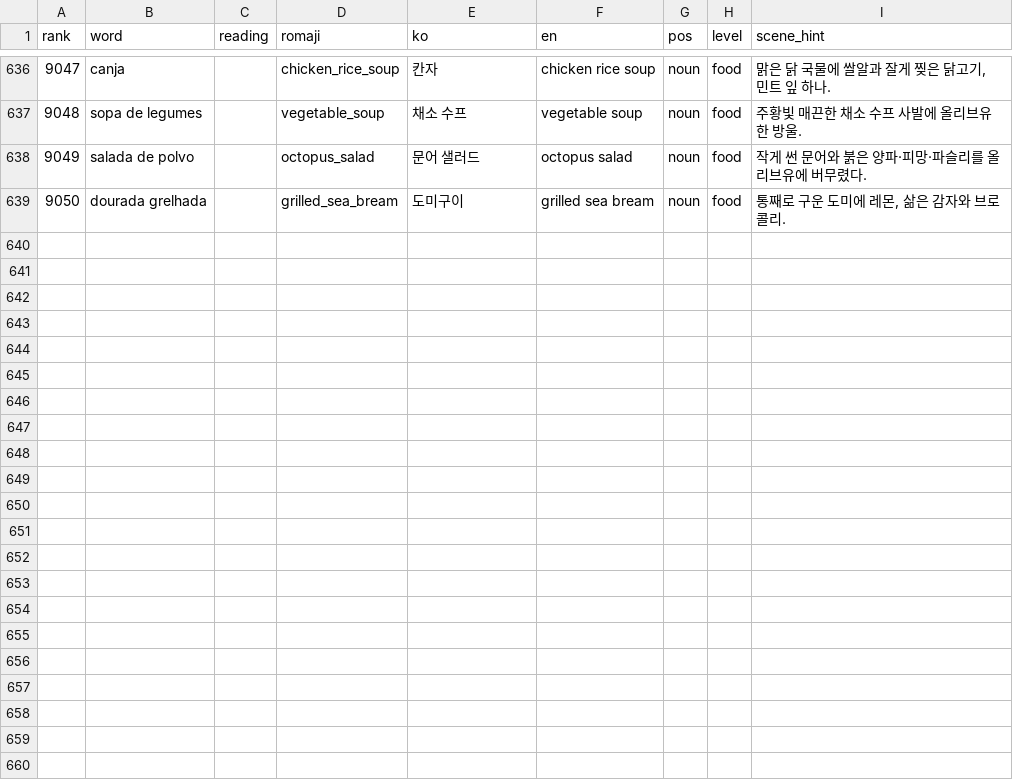
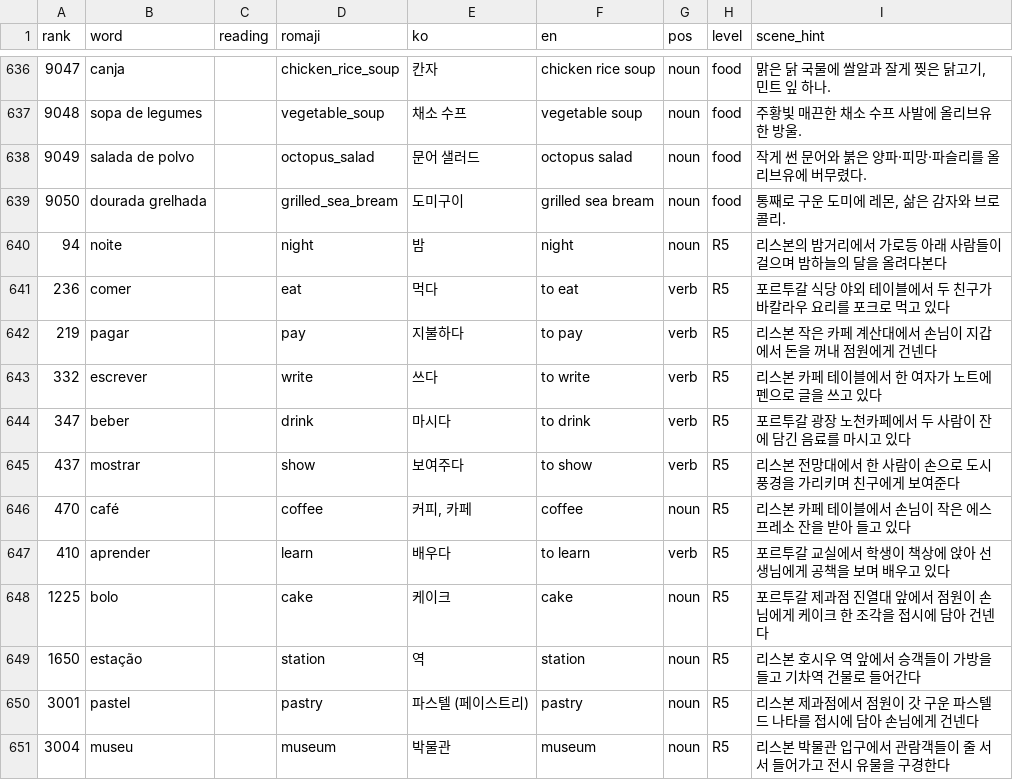
Before and after one commit to talkverselab/talkversehanja, a CSV file: talkverse_art/words/pt_art.csv, drawn as a sheet; only a part is shown, gaps mark what is left out; the diff names each change by its address in the sheet, - before the commit and + after, or states it on an @@ line.

Commit message:
words: th 회화 추가 그림 목록·pt·tr 회화 레마 추가(2026-11-05)

```diff
--- a/talkverse_art/words/pt_art.csv
+++ b/talkverse_art/words/pt_art.csv
+row 640: 94 | noite |  | night | 밤 | night | noun | R5 | 리스본의 밤거리에서 가로등 아래 사람들이 걸으며 밤하늘의 달을 올려다본다
+row 641: 236 | comer |  | eat | 먹다 | to eat | verb | R5 | 포르투갈 식당 야외 테이블에서 두 친구가 바칼라우 요리를 포크로 먹고 있다
+row 642: 219 | pagar |  | pay | 지불하다 | to pay | verb | R5 | 리스본 작은 카페 계산대에서 손님이 지갑에서 돈을 꺼내 점원에게 건넨다
+row 643: 332 | escrever |  | write | 쓰다 | to write | verb | R5 | 리스본 카페 테이블에서 한 여자가 노트에 펜으로 글을 쓰고 있다
+row 644: 347 | beber |  | drink | 마시다 | to drink | verb | R5 | 포르투갈 광장 노천카페에서 두 사람이 잔에 담긴 음료를 마시고 있다
+row 645: 437 | mostrar |  | show | 보여주다 | to show | verb | R5 | 리스본 전망대에서 한 사람이 손으로 도시 풍경을 가리키며 친구에게 보여준다
+row 646: 470 | café |  | coffee | 커피, 카페 | coffee | noun | R5 | 리스본 카페 테이블에서 손님이 작은 에스프레소 잔을 받아 들고 있다
+row 647: 410 | aprender |  | learn | 배우다 | to learn | verb | R5 | 포르투갈 교실에서 학생이 책상에 앉아 선생님에게 공책을 보며 배우고 있다
+row 648: 1225 | bolo |  | cake | 케이크 | cake | noun | R5 | 포르투갈 제과점 진열대 앞에서 점원이 손님에게 케이크 한 조각을 접시에 담아 건넨다
+row 649: 1650 | estação |  | station | 역 | station | noun | R5 | 리스본 호시우 역 앞에서 승객들이 가방을 들고 기차역 건물로 들어간다
+row 650: 3001 | pastel |  | pastry | 파스텔 (페이스트리) | pastry | noun | R5 | 리스본 제과점에서 점원이 갓 구운 파스텔 드 나타를 접시에 담아 손님에게 건넨다
+row 651: 3004 | museu |  | museum | 박물관 | museum | noun | R5 | 리스본 박물관 입구에서 관람객들이 줄 서서 들어가고 전시 유물을 구경한다
```
Also changed, not shown: talkverse_art/words/pt.csv, talkverse_art/words/tr.csv, 2 other files.
